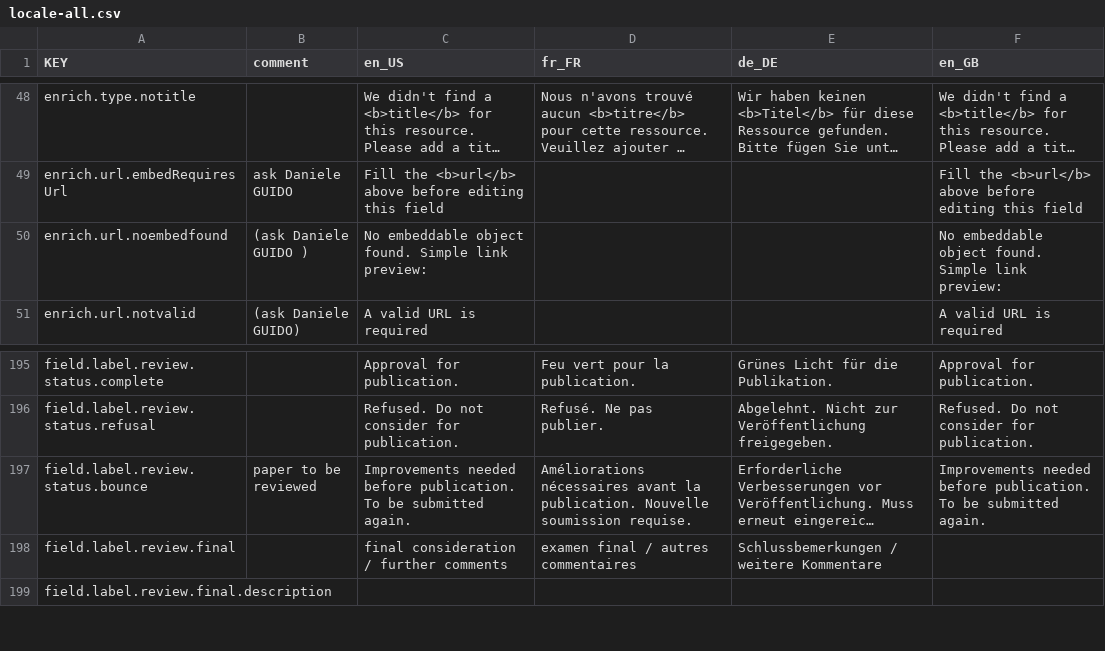
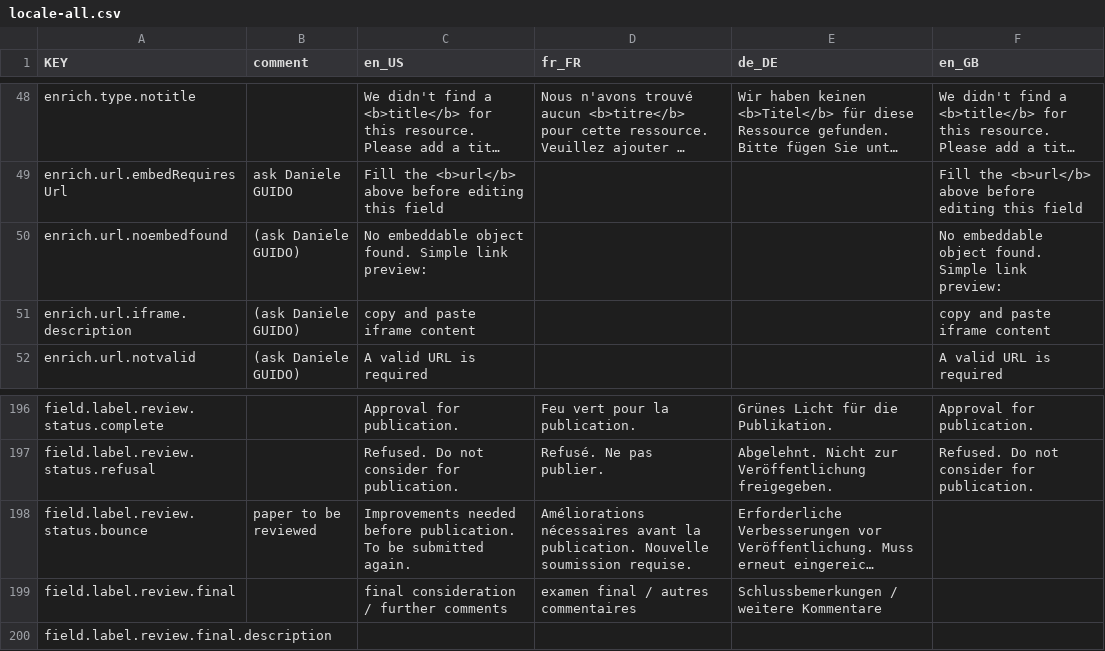
Before and after one commit to resume-unilu/miller, a CSV file: client/src/locale/locale-all.csv, drawn as a sheet; only a part is shown, gaps mark what is left out; long unchanged cells end in …; addresses are those after the commit; the diff names each change by its address in the sheet, - before the commit and + after, or states it on an @@ line.

Commit message:
add missing translation - enrich modal

```diff
--- a/client/src/locale/locale-all.csv
+++ b/client/src/locale/locale-all.csv
-B50 (comment): (ask Daniele GUIDO )
+B50 (comment): (ask Daniele GUIDO)
+row 51: enrich.url.iframe.description | (ask Daniele GUIDO) | copy and paste iframe content |  |  | copy and paste iframe content
-F198 (en_GB): Improvements needed before publication. To be submitted again.
+F198 (en_GB): (empty)
```
Also changed, not shown: 7 other files.
